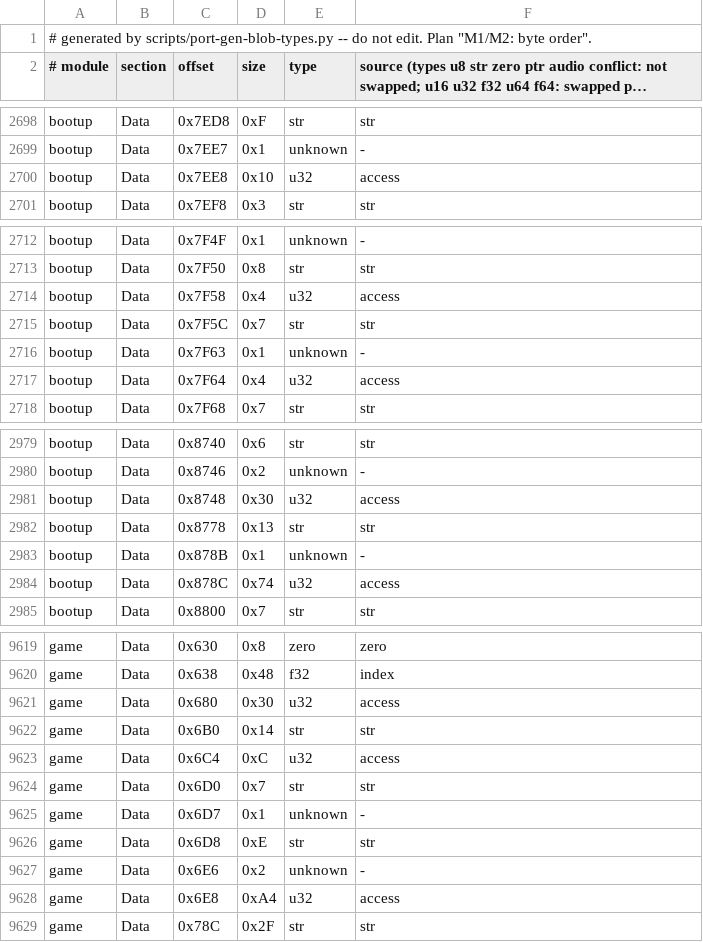
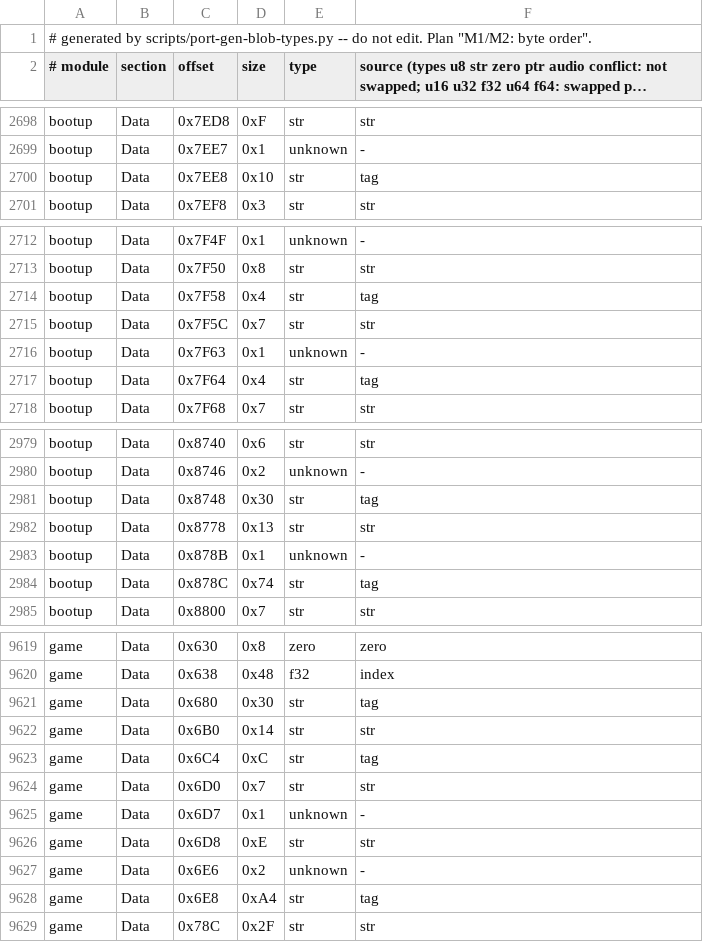
Before and after one commit to djsaunde/1080-decomp, a TSV file: port/gen/blob_types.tsv, drawn as a sheet; only a part is shown, gaps mark what is left out; long unchanged cells end in …; the diff covers the shown part only.

```diff
--- a/port/gen/blob_types.tsv
+++ b/port/gen/blob_types.tsv
@@ -2699,3 +2699,3 @@ bootup	Data	0x7ED8	0xF	str	str
 bootup	Data	0x7EE7	0x1	unknown	-
-bootup	Data	0x7EE8	0x10	u32	access
+bootup	Data	0x7EE8	0x10	str	tag
 bootup	Data	0x7EF8	0x3	str	str
@@ -2713,6 +2713,6 @@ bootup	Data	0x7F4F	0x1	unknown	-
 bootup	Data	0x7F50	0x8	str	str
-bootup	Data	0x7F58	0x4	u32	access
+bootup	Data	0x7F58	0x4	str	tag
 bootup	Data	0x7F5C	0x7	str	str
 bootup	Data	0x7F63	0x1	unknown	-
-bootup	Data	0x7F64	0x4	u32	access
+bootup	Data	0x7F64	0x4	str	tag
 bootup	Data	0x7F68	0x7	str	str
@@ -2980,6 +2980,6 @@ bootup	Data	0x8740	0x6	str	str
 bootup	Data	0x8746	0x2	unknown	-
-bootup	Data	0x8748	0x30	u32	access
+bootup	Data	0x8748	0x30	str	tag
 bootup	Data	0x8778	0x13	str	str
 bootup	Data	0x878B	0x1	unknown	-
-bootup	Data	0x878C	0x74	u32	access
+bootup	Data	0x878C	0x74	str	tag
 bootup	Data	0x8800	0x7	str	str
@@ -9620,5 +9620,5 @@ game	Data	0x630	0x8	zero	zero
 game	Data	0x638	0x48	f32	index
-game	Data	0x680	0x30	u32	access
+game	Data	0x680	0x30	str	tag
 game	Data	0x6B0	0x14	str	str
-game	Data	0x6C4	0xC	u32	access
+game	Data	0x6C4	0xC	str	tag
 game	Data	0x6D0	0x7	str	str
@@ -9627,3 +9627,3 @@ game	Data	0x6D8	0xE	str	str
 game	Data	0x6E6	0x2	unknown	-
-game	Data	0x6E8	0xA4	u32	access
+game	Data	0x6E8	0xA4	str	tag
 game	Data	0x78C	0x2F	str	str
```
Also changed, not shown: 58 edited cells elsewhere in this file, 2 other files.
